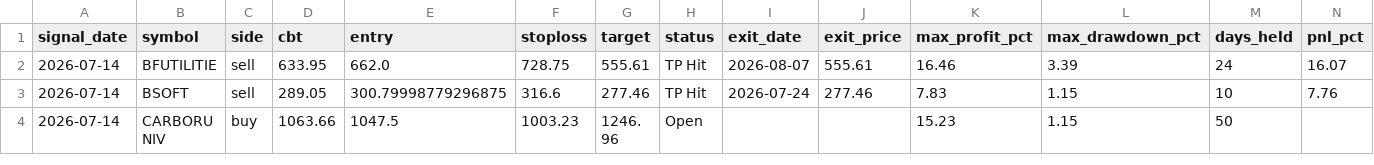
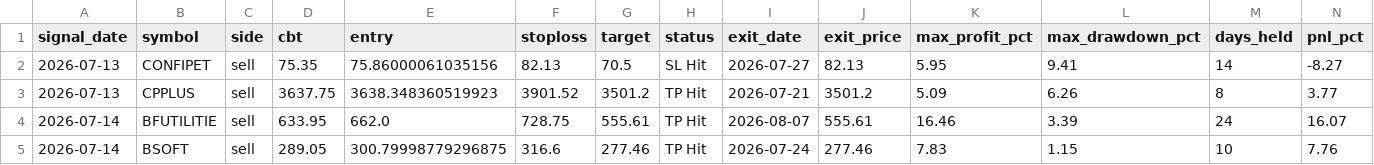
Before and after one commit to faizjio7011-code/checking-trade-signals, a CSV file: report_in/trade_performance.csv, drawn as a sheet; only a part is shown; the shorter side is filled out with more unchanged rows; rows hold the shown columns only; the diff names each change by its address in the sheet, - before the commit and + after, or states it on an @@ line.

```diff
--- a/report_in/trade_performance.csv
+++ b/report_in/trade_performance.csv
+row 2: 2026-07-13 | CONFIPET | sell | 75.35 | 75.86000061035156 | 82.13 | 70.5 | SL Hit | 2026-07-27 | 82.13 | 5.95 | 9.41 | 14 | -8.27
+row 3: 2026-07-13 | CPPLUS | sell | 3637.75 | 3638.348360519923 | 3901.52 | 3501.2 | TP Hit | 2026-07-21 | 3501.2 | 5.09 | 6.26 | 8 | 3.77
```
Also changed, not shown: report/reentry.csv, report/sl_hit.csv, 7 other files.
